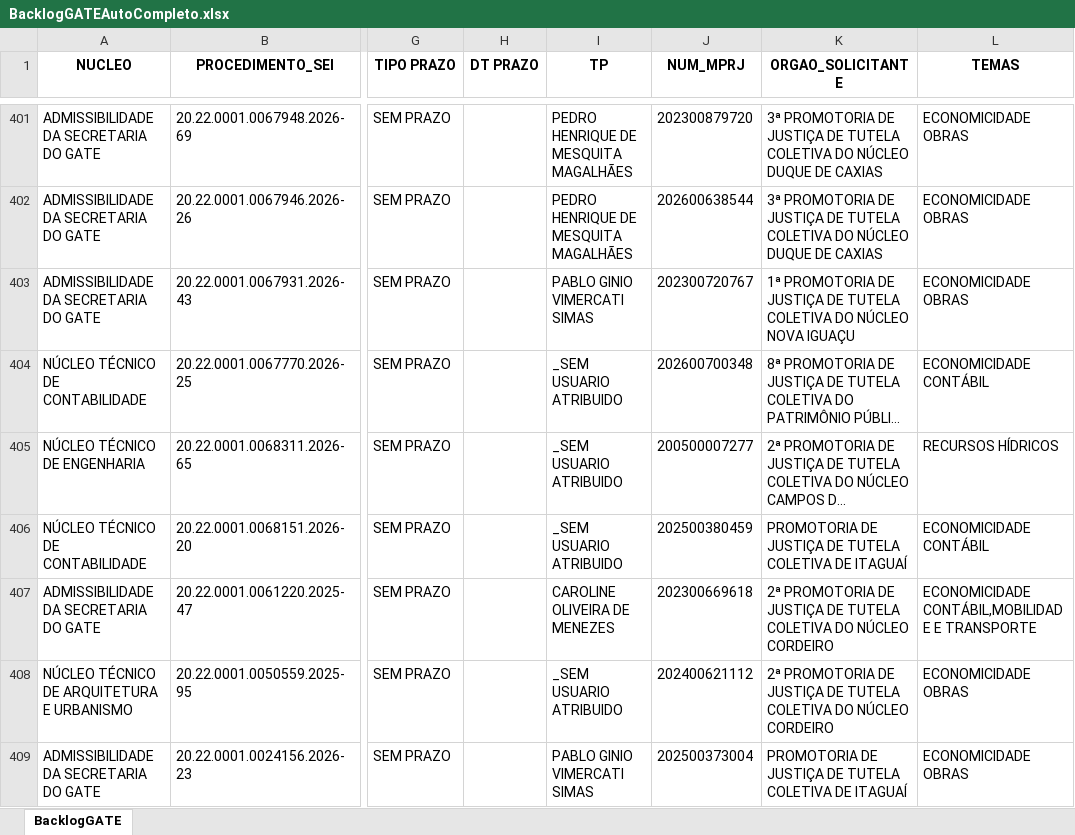
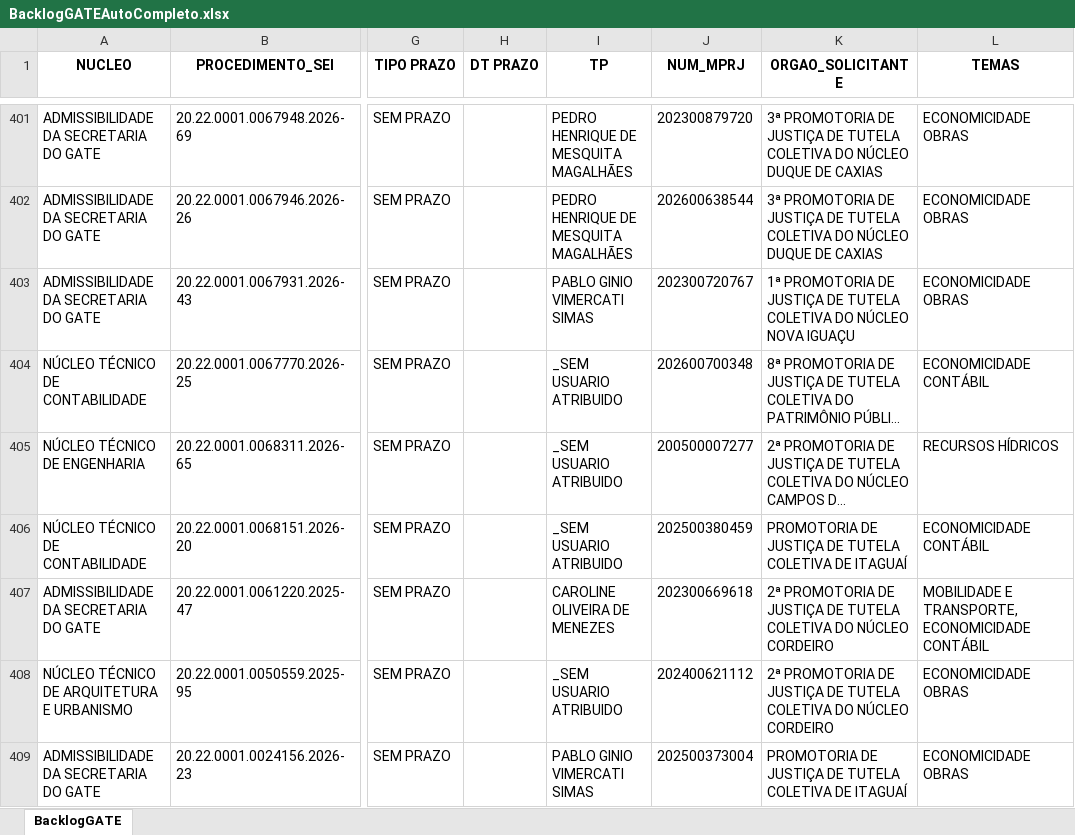
Before and after one commit to cdadosgate/backlog-GATE, an Excel workbook: BacklogGATEAutoCompleto.xlsx, sheet BacklogGATE, drawn as a sheet; only a part is shown, gaps mark what is left out; long unchanged cells end in …; values as stored, in another font and other column widths than the file's, no borders; the diff covers the shown part only; the diff names each change by its address in the sheet, - before the commit and + after, or states it on an @@ line.

Commit message:
Add backlog, prod, and saida_sem_it - 2026-11-16 14:30:03

```diff
--- a/BacklogGATEAutoCompleto.xlsx (sheet BacklogGATE)
+++ b/BacklogGATEAutoCompleto.xlsx (sheet BacklogGATE)
-L407 (TEMAS): ECONOMICIDADE CONTÁBIL,MOBILIDADE E TRANSPORTE
+L407 (TEMAS): MOBILIDADE E TRANSPORTE,ECONOMICIDADE CONTÁBIL
```
Also changed, not shown: 2 added rows, 2 removed rows and 24 edited cells elsewhere in this sheet, SaidaSemITGATEAutoCompleto.xlsx, 1 other file.
